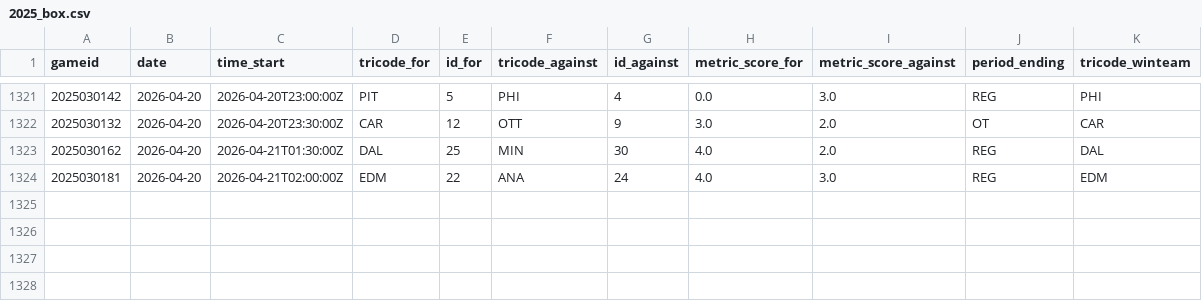
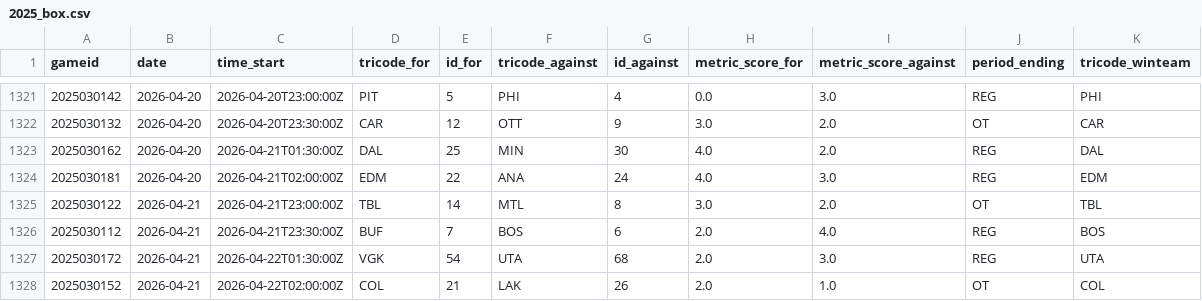
Before and after one commit to justinjjlee/NHL-Analytics, a CSV file: latest/box/2025_box.csv, drawn as a sheet; only a part is shown, gaps mark what is left out.

```diff
--- a/latest/box/2025_box.csv
+++ b/latest/box/2025_box.csv
@@ -1324 +1324,5 @@ gameid,date,time_start,tricode_for,id_for,tricode_against,id_against,metric_scor
 2025030181,2026-04-20,2026-04-21T02:00:00Z,EDM,22,ANA,24,4.0,3.0,REG,EDM
+2025030122,2026-04-21,2026-04-21T23:00:00Z,TBL,14,MTL,8,3.0,2.0,OT,TBL
+2025030112,2026-04-21,2026-04-21T23:30:00Z,BUF,7,BOS,6,2.0,4.0,REG,BOS
+2025030172,2026-04-21,2026-04-22T01:30:00Z,VGK,54,UTA,68,2.0,3.0,REG,UTA
+2025030152,2026-04-21,2026-04-22T02:00:00Z,COL,21,LAK,26,2.0,1.0,OT,COL
```
Also changed, not shown: latest/box/2025_box_gameStats.csv, latest/box/2025_box_player.csv, 6 other files.
